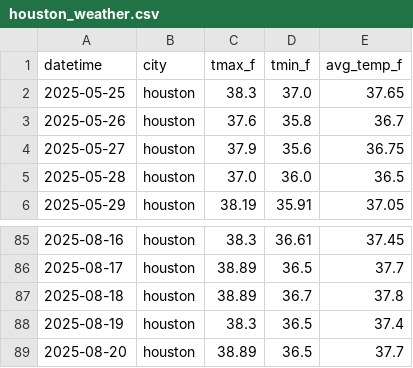
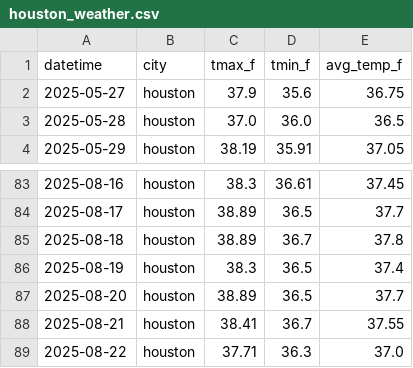
Before and after one commit to SegunOladeinde/ENERGY-ANALYSIS, a CSV file: data/raw/houston_weather.csv, drawn as a sheet; only a part is shown, gaps mark what is left out; removed rows and columns are numbered as before the commit, all else as after; the diff names each change by its address in the sheet, - before the commit and + after, or states it on an @@ line.

```diff
--- a/data/raw/houston_weather.csv
+++ b/data/raw/houston_weather.csv
-row 2: 2025-05-25 | houston | 38.3 | 37.0 | 37.65
-row 3: 2025-05-26 | houston | 37.6 | 35.8 | 36.7
+row 88: 2025-08-21 | houston | 38.41 | 36.7 | 37.55
+row 89: 2025-08-22 | houston | 37.71 | 36.3 | 37.0
```
Also changed, not shown: data/processed/merged_data.csv, data/raw/chicago_energy.csv, 11 other files.
